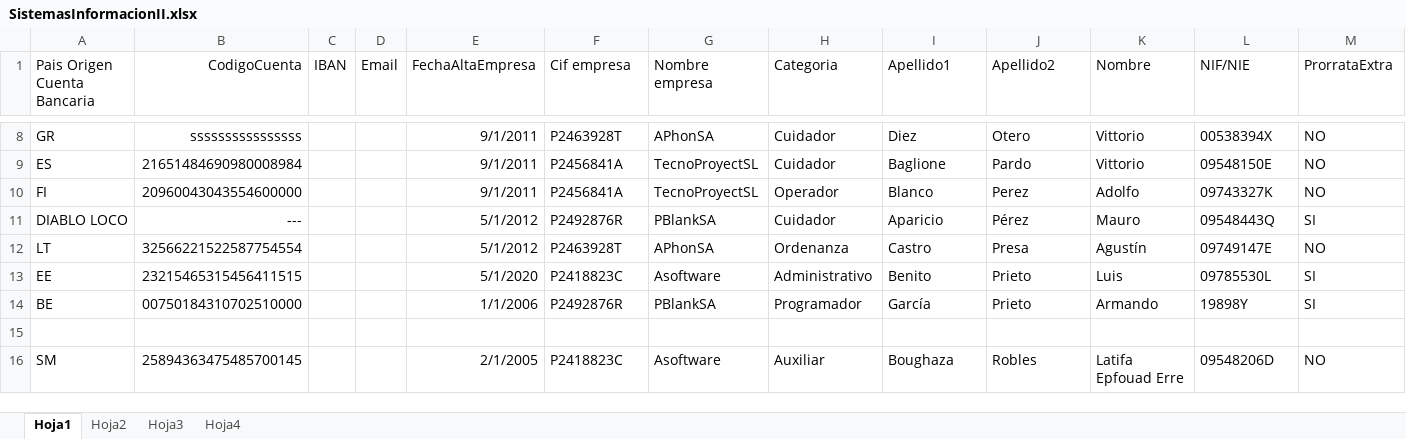
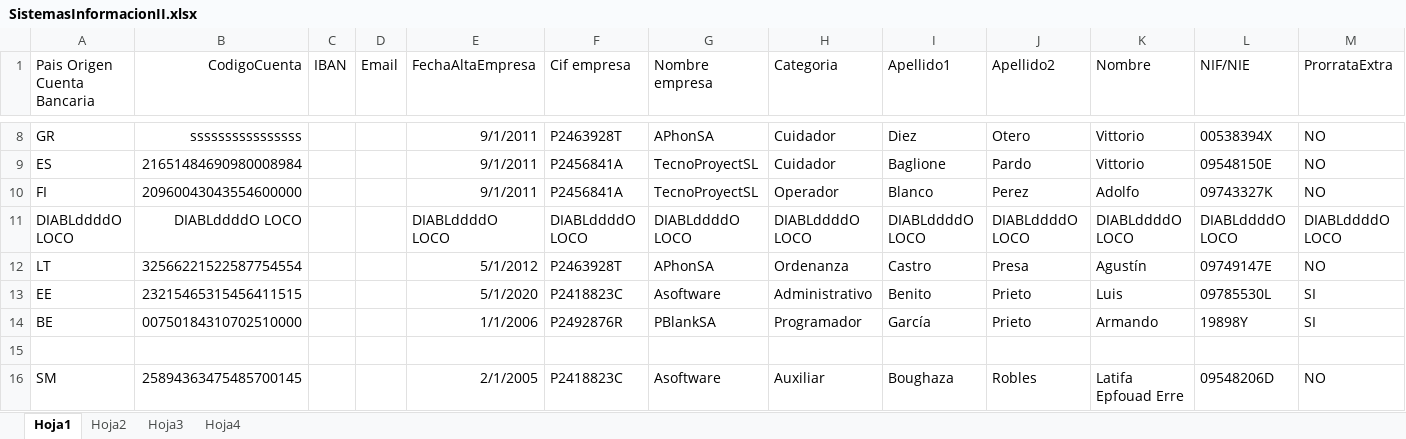
Before and after one commit to ValentinUnileon/Practica_SI, an Excel workbook: NominasSI/src/resources/SistemasInformacionII.xlsx, sheet Hoja1, drawn as a sheet; only a part is shown, gaps mark what is left out; values as stored, in another font and other column widths than the file's, no borders; removed rows and columns are numbered as before the commit, all else as after; rows hold the shown columns only; the diff names each change by its address in the sheet, - before the commit and + after, or states it on an @@ line.

```diff
--- a/NominasSI/src/resources/SistemasInformacionII.xlsx (sheet Hoja1)
+++ b/NominasSI/src/resources/SistemasInformacionII.xlsx (sheet Hoja1)
-row 11: DIABLO LOCO | --- |  |  | 5/1/2012 | P2492876R | PBlankSA | Cuidador | Aparicio | Pérez | Mauro | 09548443Q | SI
+row 11: DIABLddddO LOCO | DIABLddddO LOCO |  |  | DIABLddddO LOCO | DIABLddddO LOCO | DIABLddddO LOCO | DIABLddddO LOCO | DIABLddddO LOCO | DIABLddddO LOCO | DIABLddddO LOCO | DIABLddddO LOCO | DIABLddddO LOCO
```
Also changed, not shown: NominasSI/build/classes/resources/SistemasInformacionII.xlsx, 5 other files.
